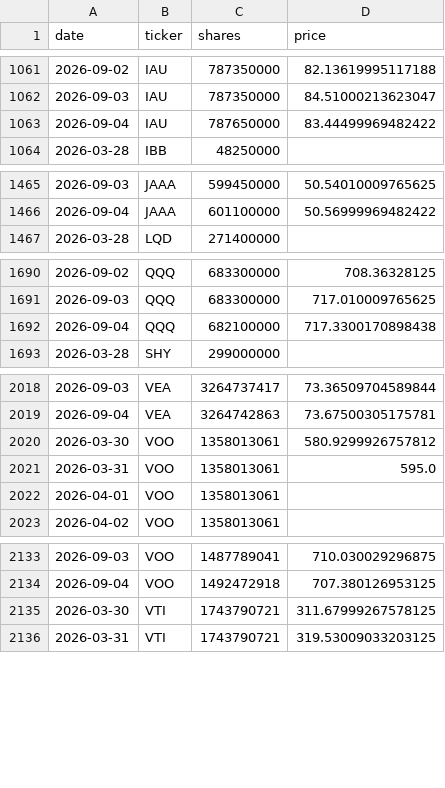
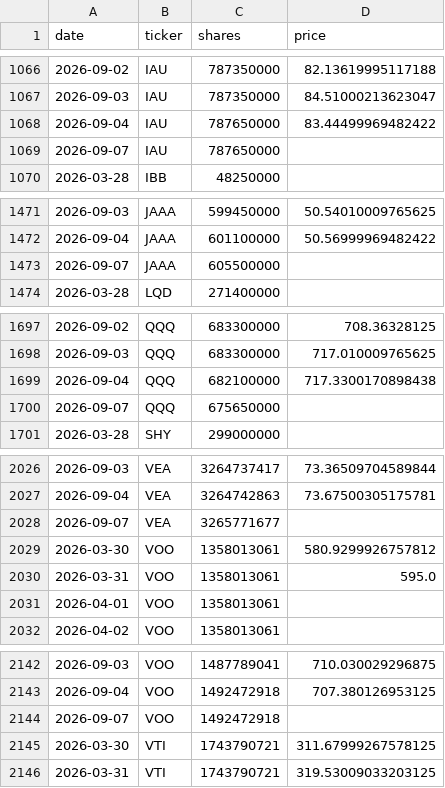
Before and after one commit to isaergun/etf-flows-data, a CSV file: data/etf_shares.csv, drawn as a sheet; only a part is shown, gaps mark what is left out; the diff covers the shown part only.

```diff
--- a/data/etf_shares.csv
+++ b/data/etf_shares.csv
@@ -1063,2 +1068,3 @@ date,ticker,shares,price
 2026-09-04,IAU,787650000,83.44499969482422
+2026-09-07,IAU,787650000,
 2026-03-28,IBB,48250000,
@@ -1466,2 +1472,3 @@ date,ticker,shares,price
 2026-09-04,JAAA,601100000,50.56999969482422
+2026-09-07,JAAA,605500000,
 2026-03-28,LQD,271400000,
@@ -1692,2 +1699,3 @@ date,ticker,shares,price
 2026-09-04,QQQ,682100000,717.3300170898438
+2026-09-07,QQQ,675650000,
 2026-03-28,SHY,299000000,
@@ -2019,2 +2027,3 @@ date,ticker,shares,price
 2026-09-04,VEA,3264742863,73.67500305175781
+2026-09-07,VEA,3265771677,
 2026-03-30,VOO,1358013061,580.9299926757812
@@ -2134,2 +2143,3 @@ date,ticker,shares,price
 2026-09-04,VOO,1492472918,707.380126953125
+2026-09-07,VOO,1492472918,
 2026-03-30,VTI,1743790721,311.67999267578125
```
Also changed, not shown: 7 added rows and 2 edited cells elsewhere in this file, data/etf_aum.csv, data/etf_flows.csv.
